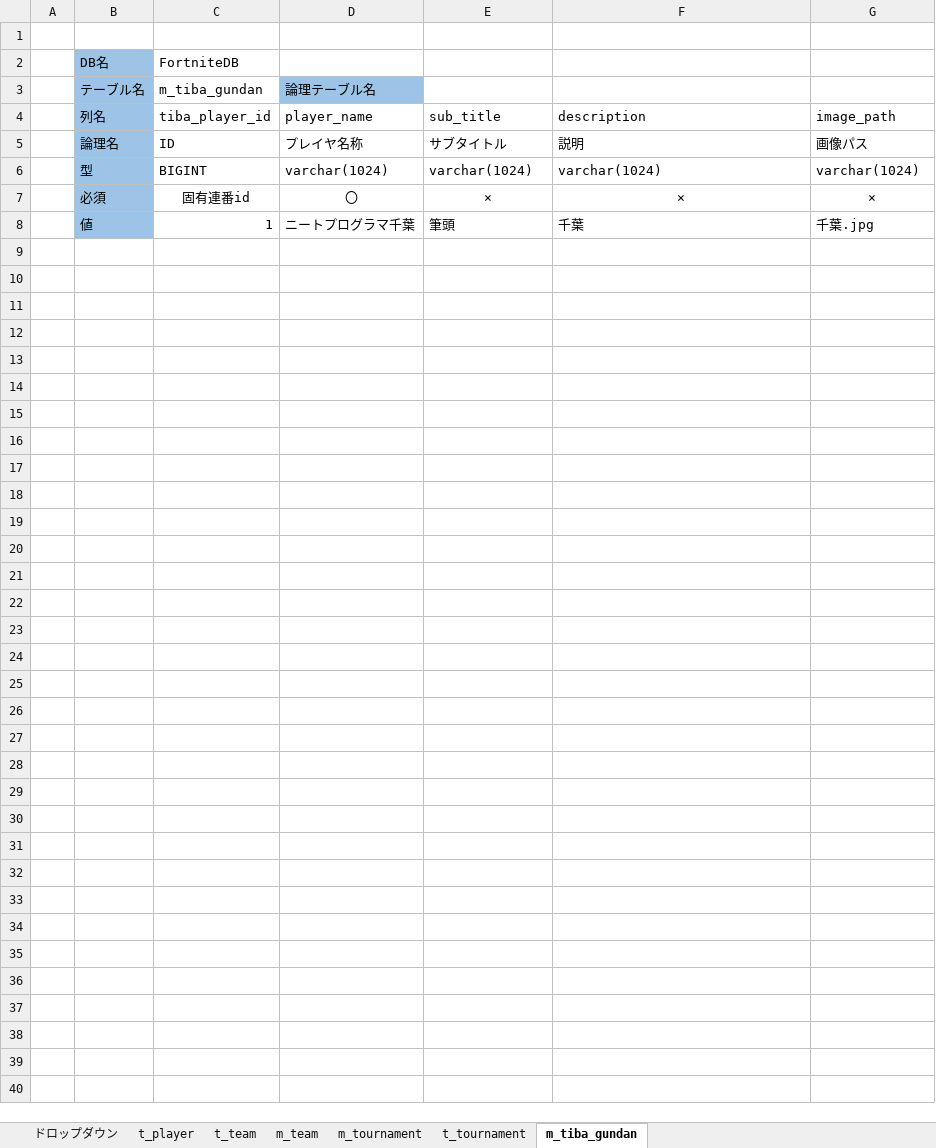
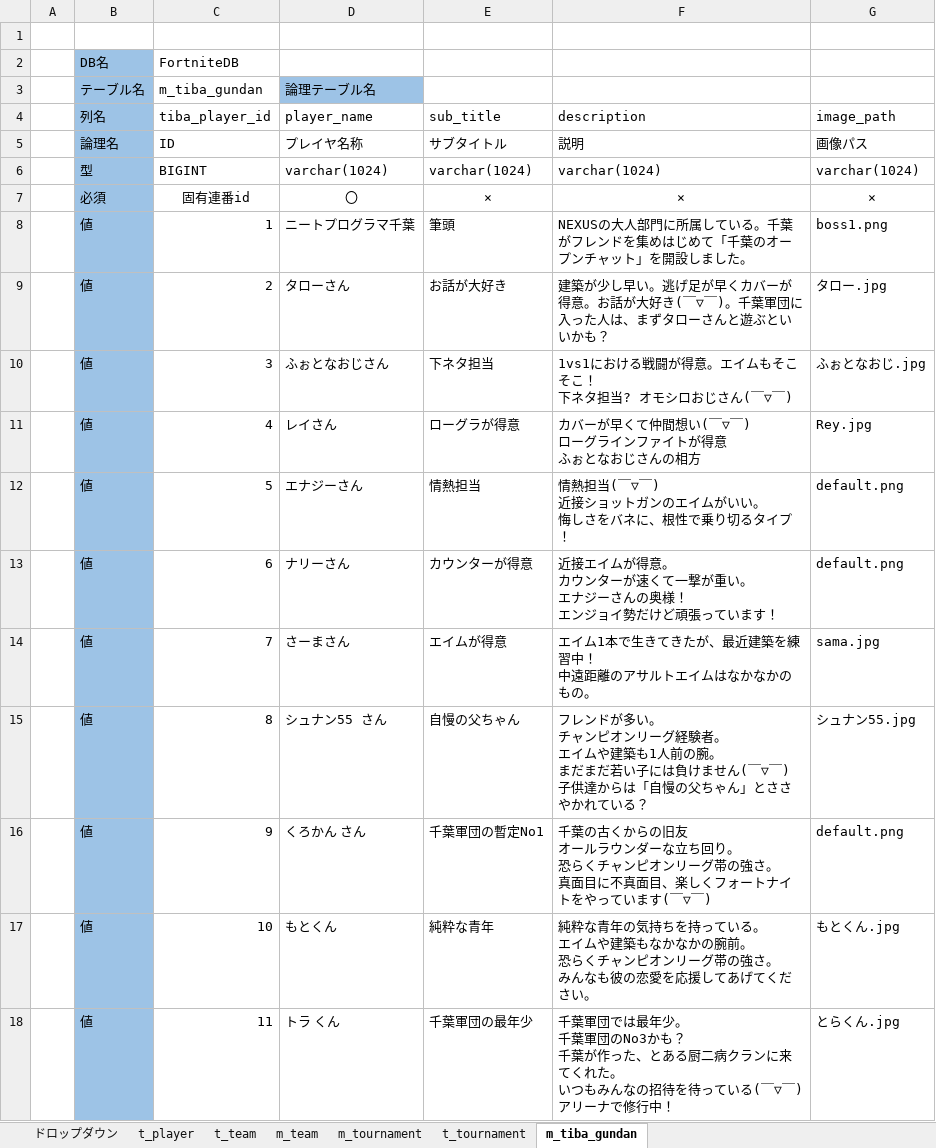
Before and after one commit to o1059de4649/TibaSite, an Excel workbook: TibaSite/Document/TibaSite.xlsm, sheet m_tiba_gundan, drawn as a sheet; only a part is shown; values as stored, in another font and other column widths than the file's, no borders; ↵ is a line break in a cell; the diff covers the shown part only; the diff names each change by its address in the sheet, - before the commit and + after, or states it on an @@ line.

```diff
--- a/TibaSite/Document/TibaSite.xlsm (sheet m_tiba_gundan)
+++ b/TibaSite/Document/TibaSite.xlsm (sheet m_tiba_gundan)
-F8 (description): 千葉
+F8 (description): NEXUSの大人部門に所属している。千葉がフレンドを集めはじめて「千葉のオープンチャット」を開設しました。
-G8 (image_path): 千葉.jpg
+G8 (image_path): boss1.png
+row 9:  | 値 | 2 | タローさん | お話が大好き | 建築が少し早い。逃げ足が早くカバーが得意。お話が大好き(￣▽￣)。千葉軍団に入った人は、まずタローさんと遊ぶといいかも？ | タロー.jpg
+row 10:  | 値 | 3 | ふぉとなおじさん | 下ネタ担当 | 1vs1における戦闘が得意。エイムもそこそこ！ ↵ 下ネタ担当? オモシロおじさん(￣▽￣) | ふぉとなおじ.jpg
+row 11:  | 値 | 4 | レイさん | ローグラが得意 | カバーが早くて仲間想い(￣▽￣) ↵ ローグラインファイトが得意 ↵ ふぉとなおじさんの相方 | Rey.jpg
+row 12:  | 値 | 5 | エナジーさん | 情熱担当 | 情熱担当(￣▽￣) ↵ 近接ショットガンのエイムがいい。 ↵ 悔しさをバネに、根性で乗り切るタイプ！ | default.png
+row 13:  | 値 | 6 | ナリーさん | カウンターが得意 | 近接エイムが得意。 ↵ カウンターが速くて一撃が重い。 ↵ エナジーさんの奥様！ ↵ エンジョイ勢だけど頑張っています！ | default.png
+row 14:  | 値 | 7 | さーまさん | エイムが得意 | エイム1本で生きてきたが、最近建築を練習中！ ↵ 中遠距離のアサルトエイムはなかなかのもの。 | sama.jpg
+row 15:  | 値 | 8 | シュナン55 さん | 自慢の父ちゃん | フレンドが多い。 ↵ チャンピオンリーグ経験者。 ↵ エイムや建築も1人前の腕。 ↵ まだまだ若い子には負けません(￣▽￣) ↵ 子供達からは「自慢の父ちゃん」とささやかれている？ | シュナン55.jpg
+row 16:  | 値 | 9 | くろかん さん | 千葉軍団の暫定No1 | 千葉の古くからの旧友 ↵ オールラウンダーな立ち回り。 ↵ 恐らくチャンピオンリーグ帯の強さ。 ↵ 真面目に不真面目、楽しくフォートナイトをやっています(￣▽￣) | default.png
+row 17:  | 値 | 10 | もとくん | 純粋な青年 | 純粋な青年の気持ちを持っている。 ↵ エイムや建築もなかなかの腕前。 ↵ 恐らくチャンピオンリーグ帯の強さ。 ↵ みんなも彼の恋愛を応援してあげてください。 | もとくん.jpg
+row 18:  | 値 | 11 | トラ くん | 千葉軍団の最年少 | 千葉軍団では最年少。 ↵ 千葉軍団のNo3かも？ ↵ 千葉が作った、とある厨二病クランに来てくれた。 ↵ いつもみんなの招待を待っている(￣▽￣) ↵ アリーナで修行中！ | とらくん.jpg
```
Also changed, not shown: 10 added rows elsewhere in this sheet, 24 other files.
